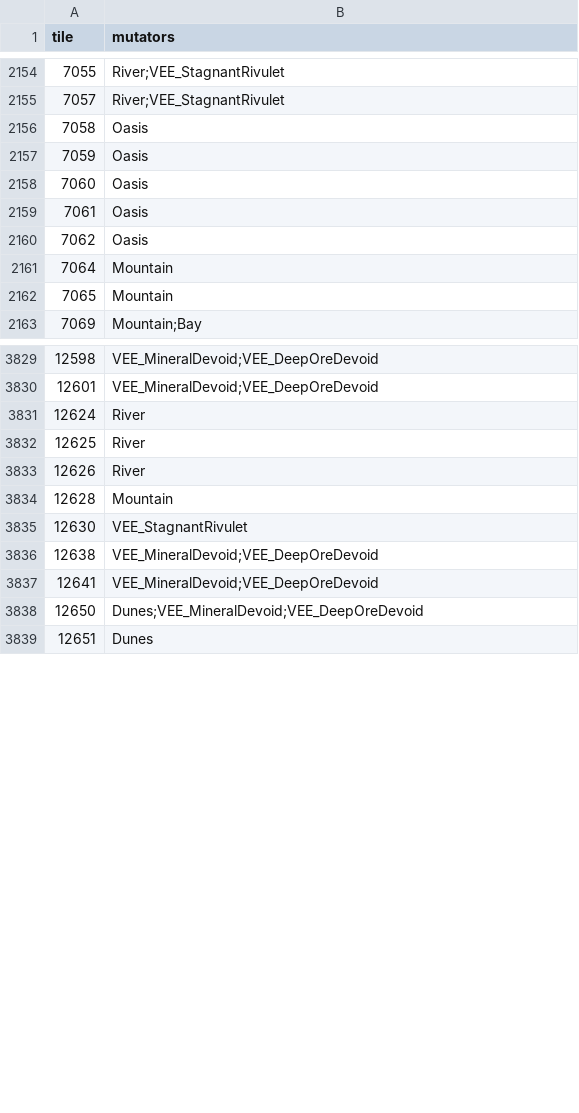
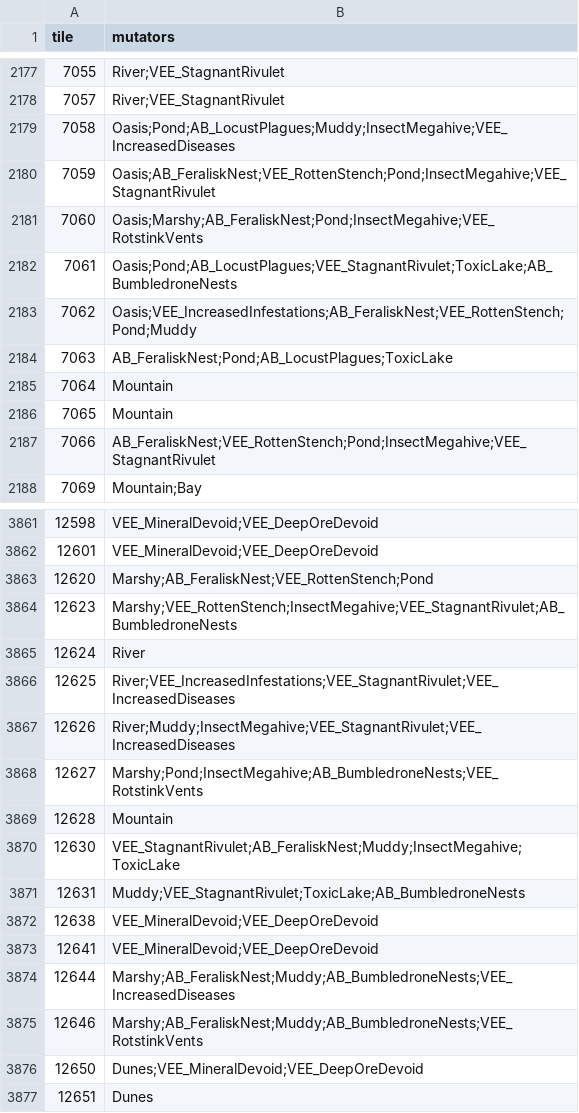
Before and after one commit to Lmandrake/RimMaster, a CSV file: world/ASHKARR_WORLDMAP_mutators.csv, drawn as a sheet; only a part is shown, gaps mark what is left out; the diff covers the shown part only.

Commit message:
Fever Wood becomes the wet place: swamps, fester, and 11 islands in the Twilight
Fever Wood runs 37.6-51.5C, so COMIGO_GreaterSwamp_Tropical is the right variant
here (Damp got Temperate at 5.8-18.9C). 60 tiles swamp, 21 AB_MiasmicMangrove on
the waterline, swampiness 0.70-0.95. No feralisk left in the region.
364 fester writes across the 81 tiles, ~4.5 each, thickest at the wet core:
wet - Marshy, Muddy, Pond, VEE_StagnantRivulet
insect - InsectMegahive, AB_FeraliskNest, AB_BumbledroneNests, AB_LocustPlagues,
         VEE_IncreasedInfestations
foul - VEE_RottenStench, VEE_RotstinkVents, VEE_IncreasedDiseases, ToxicLake
11 miserable islands raised in the deep Twilight Sea, spaced 2 rings apart so none
touch: Wasteland x4, ZBiome_Badlands x4, AB_MiasmicMangrove x3, all CoastalIsland.

```diff
--- a/world/ASHKARR_WORLDMAP_mutators.csv
+++ b/world/ASHKARR_WORLDMAP_mutators.csv
@@ -2155,9 +2178,11 @@ tile,mutators
 7057,River;VEE_StagnantRivulet
-7058,Oasis
-7059,Oasis
-7060,Oasis
-7061,Oasis
-7062,Oasis
+7058,Oasis;Pond;AB_LocustPlagues;Muddy;InsectMegahive;VEE_IncreasedDiseases
+7059,Oasis;AB_FeraliskNest;VEE_RottenStench;Pond;InsectMegahive;VEE_StagnantRivulet
+7060,Oasis;Marshy;AB_FeraliskNest;Pond;InsectMegahive;VEE_RotstinkVents
+7061,Oasis;Pond;AB_LocustPlagues;VEE_StagnantRivulet;ToxicLake;AB_BumbledroneNests
+7062,Oasis;VEE_IncreasedInfestations;AB_FeraliskNest;VEE_RottenStench;Pond;Muddy
+7063,AB_FeraliskNest;Pond;AB_LocustPlagues;ToxicLake
 7064,Mountain
 7065,Mountain
+7066,AB_FeraliskNest;VEE_RottenStench;Pond;InsectMegahive;VEE_StagnantRivulet
 7069,Mountain;Bay
@@ -3830,9 +3862,15 @@ tile,mutators
 12601,VEE_MineralDevoid;VEE_DeepOreDevoid
+12620,Marshy;AB_FeraliskNest;VEE_RottenStench;Pond
+12623,Marshy;VEE_RottenStench;InsectMegahive;VEE_StagnantRivulet;AB_BumbledroneNests
 12624,River
-12625,River
-12626,River
+12625,River;VEE_IncreasedInfestations;VEE_StagnantRivulet;VEE_IncreasedDiseases
+12626,River;Muddy;InsectMegahive;VEE_StagnantRivulet;VEE_IncreasedDiseases
+12627,Marshy;Pond;InsectMegahive;AB_BumbledroneNests;VEE_RotstinkVents
 12628,Mountain
-12630,VEE_StagnantRivulet
+12630,VEE_StagnantRivulet;AB_FeraliskNest;Muddy;InsectMegahive;ToxicLake
+12631,Muddy;VEE_StagnantRivulet;ToxicLake;AB_BumbledroneNests
 12638,VEE_MineralDevoid;VEE_DeepOreDevoid
 12641,VEE_MineralDevoid;VEE_DeepOreDevoid
+12644,Marshy;AB_FeraliskNest;Muddy;AB_BumbledroneNests;VEE_IncreasedDiseases
+12646,Marshy;AB_FeraliskNest;Muddy;AB_BumbledroneNests;VEE_RotstinkVents
 12650,Dunes;VEE_MineralDevoid;VEE_DeepOreDevoid
```
Also changed, not shown: 47 added rows and 29 edited cells elsewhere in this file, 1 other file.
